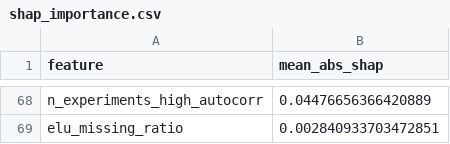
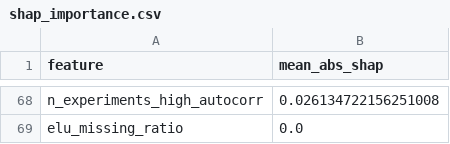
Before and after one commit to Zlmknc/periodic-genes-S, a CSV file: results/tables/shap_importance.csv, drawn as a sheet; only a part is shown, gaps mark what is left out; the diff covers the shown part only; the diff names each change by its address in the sheet, - before the commit and + after, or states it on an @@ line.

Commit message:
Update shap_importance.csv

```diff
--- a/results/tables/shap_importance.csv
+++ b/results/tables/shap_importance.csv
-B68 (mean_abs_shap): 0.04476656366420889
+B68 (mean_abs_shap): 0.026134722156251008
-B69 (mean_abs_shap): 0.002840933703472851
+B69 (mean_abs_shap): 0.0
```
Also changed, not shown: 40 added rows, 40 removed rows and 26 edited cells elsewhere in this file.
